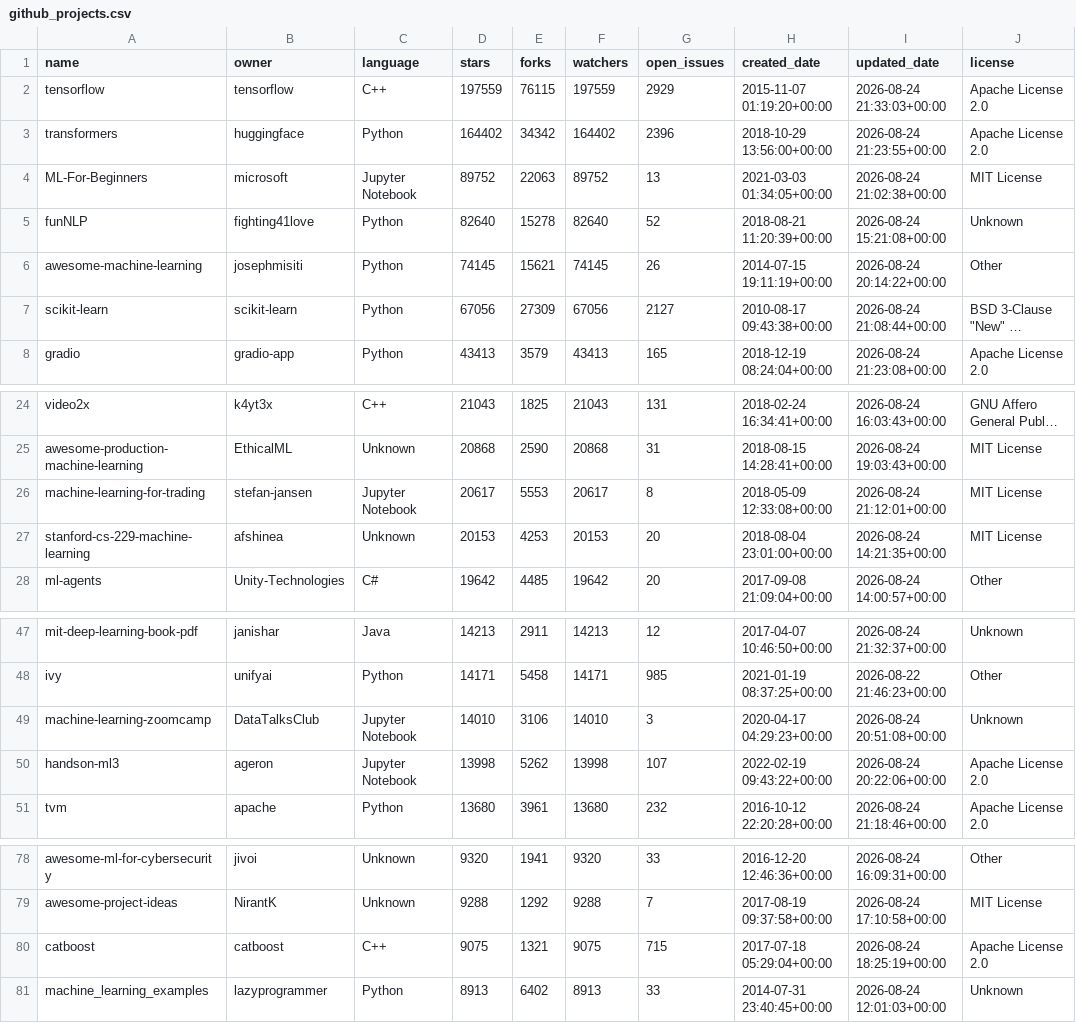
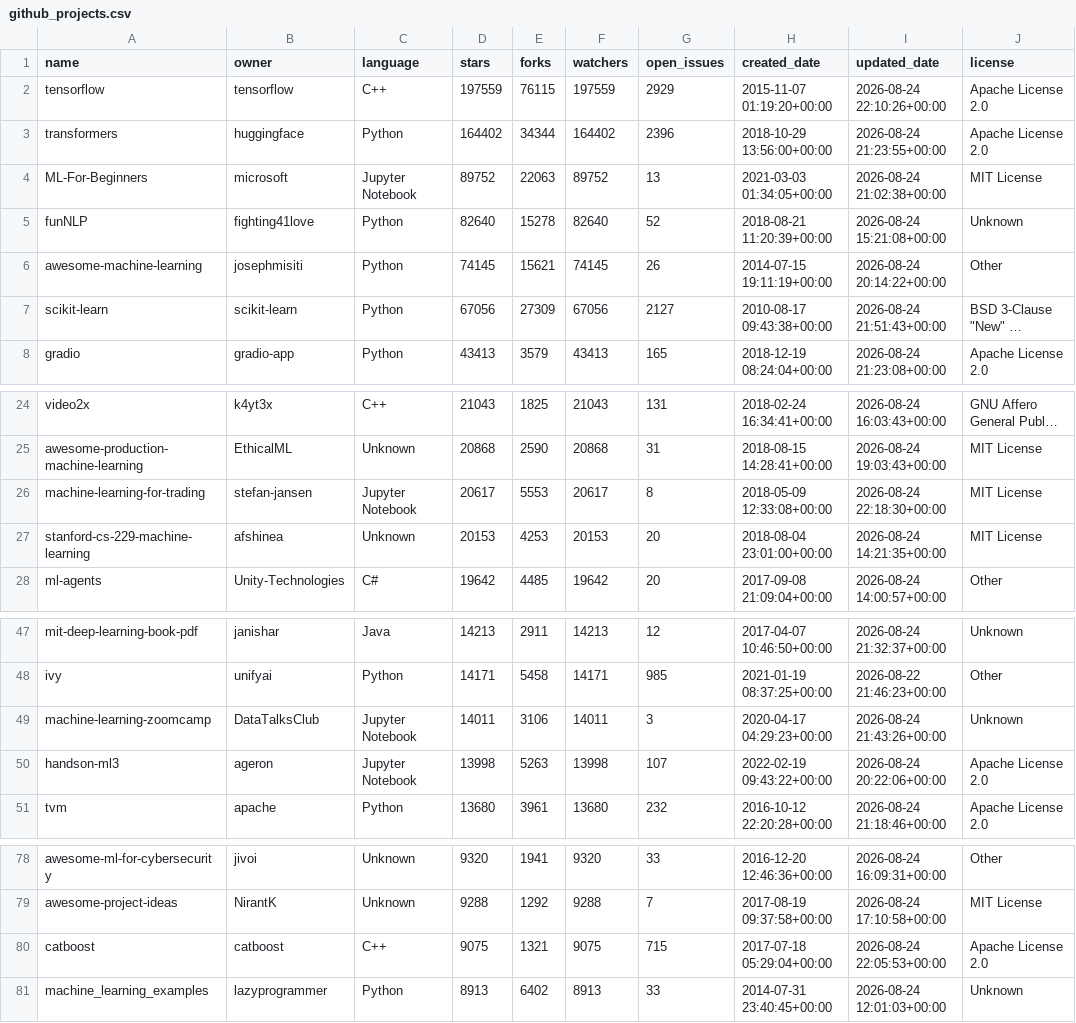
Before and after one commit to Mohamed-Ahmed-2211/github-ml-projects-analysis, a CSV file: github_projects.csv, drawn as a sheet; only a part is shown, gaps mark what is left out; long unchanged cells end in …; the diff names each change by its address in the sheet, - before the commit and + after, or states it on an @@ line.

Commit message:
Initial commit - GitHub projects analysis

```diff
--- a/github_projects.csv
+++ b/github_projects.csv
-I2 (updated_date): 2026-08-24 21:33:03+00:00
+I2 (updated_date): 2026-08-24 22:10:26+00:00
-E3 (forks): 34342
+E3 (forks): 34344
-I7 (updated_date): 2026-08-24 21:08:44+00:00
+I7 (updated_date): 2026-08-24 21:51:43+00:00
-I26 (updated_date): 2026-08-24 21:12:01+00:00
+I26 (updated_date): 2026-08-24 22:18:30+00:00
-D49 (stars): 14010
+D49 (stars): 14011
-F49 (watchers): 14010
+F49 (watchers): 14011
-I49 (updated_date): 2026-08-24 20:51:08+00:00
+I49 (updated_date): 2026-08-24 21:43:26+00:00
-E50 (forks): 5262
+E50 (forks): 5263
-I80 (updated_date): 2026-08-24 18:25:19+00:00
+I80 (updated_date): 2026-08-24 22:05:53+00:00
```
Also changed, not shown: 1 other file.
